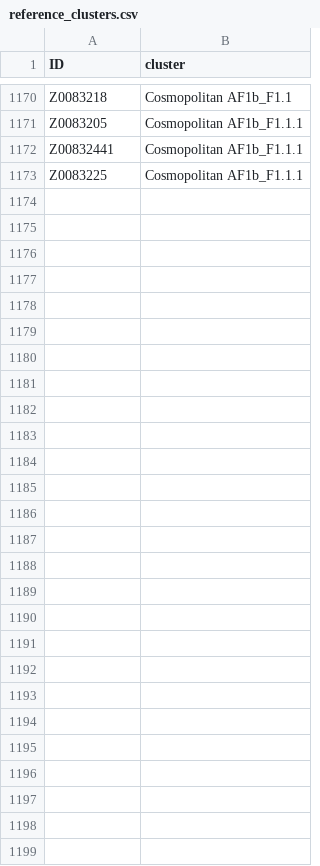
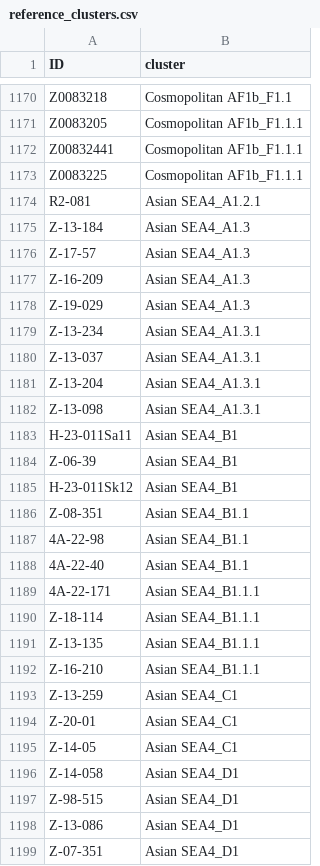
Before and after one commit to KathrynCampbell/MADDOG, a CSV file: inst/extdata/References/RABV/reference_clusters.csv, drawn as a sheet; only a part is shown, gaps mark what is left out; the diff names each change by its address in the sheet, - before the commit and + after, or states it on an @@ line.

```diff
--- a/inst/extdata/References/RABV/reference_clusters.csv
+++ b/inst/extdata/References/RABV/reference_clusters.csv
+row 1174: R2-081 | Asian SEA4_A1.2.1
+row 1175: Z-13-184 | Asian SEA4_A1.3
+row 1176: Z-17-57 | Asian SEA4_A1.3
+row 1177: Z-16-209 | Asian SEA4_A1.3
+row 1178: Z-19-029 | Asian SEA4_A1.3
+row 1179: Z-13-234 | Asian SEA4_A1.3.1
+row 1180: Z-13-037 | Asian SEA4_A1.3.1
+row 1181: Z-13-204 | Asian SEA4_A1.3.1
+row 1182: Z-13-098 | Asian SEA4_A1.3.1
+row 1183: H-23-011Sa11 | Asian SEA4_B1
+row 1184: Z-06-39 | Asian SEA4_B1
+row 1185: H-23-011Sk12 | Asian SEA4_B1
+row 1186: Z-08-351 | Asian SEA4_B1.1
+row 1187: 4A-22-98 | Asian SEA4_B1.1
+row 1188: 4A-22-40 | Asian SEA4_B1.1
+row 1189: 4A-22-171 | Asian SEA4_B1.1.1
+row 1190: Z-18-114 | Asian SEA4_B1.1.1
+row 1191: Z-13-135 | Asian SEA4_B1.1.1
+row 1192: Z-16-210 | Asian SEA4_B1.1.1
+row 1193: Z-13-259 | Asian SEA4_C1
+row 1194: Z-20-01 | Asian SEA4_C1
+row 1195: Z-14-05 | Asian SEA4_C1
+row 1196: Z-14-058 | Asian SEA4_D1
+row 1197: Z-98-515 | Asian SEA4_D1
+row 1198: Z-13-086 | Asian SEA4_D1
+row 1199: Z-07-351 | Asian SEA4_D1
```
Also changed, not shown: Datasets/Asian_N/Asian_N_sequence_data.csv, inst/extdata/References/RABV/lineage_info.csv, 10 other files.
